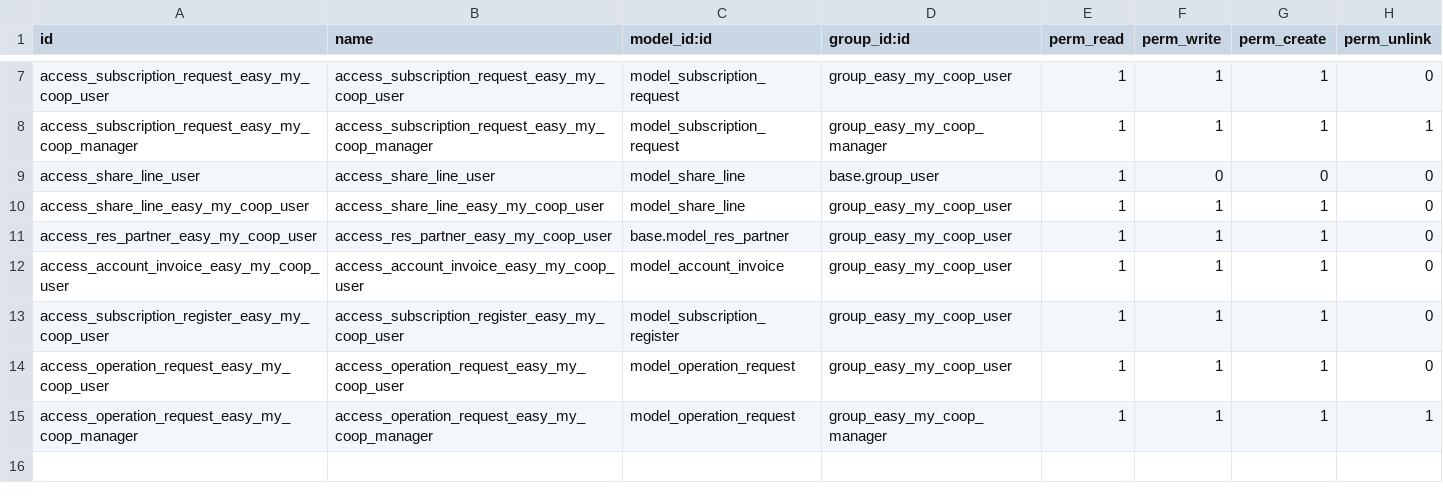
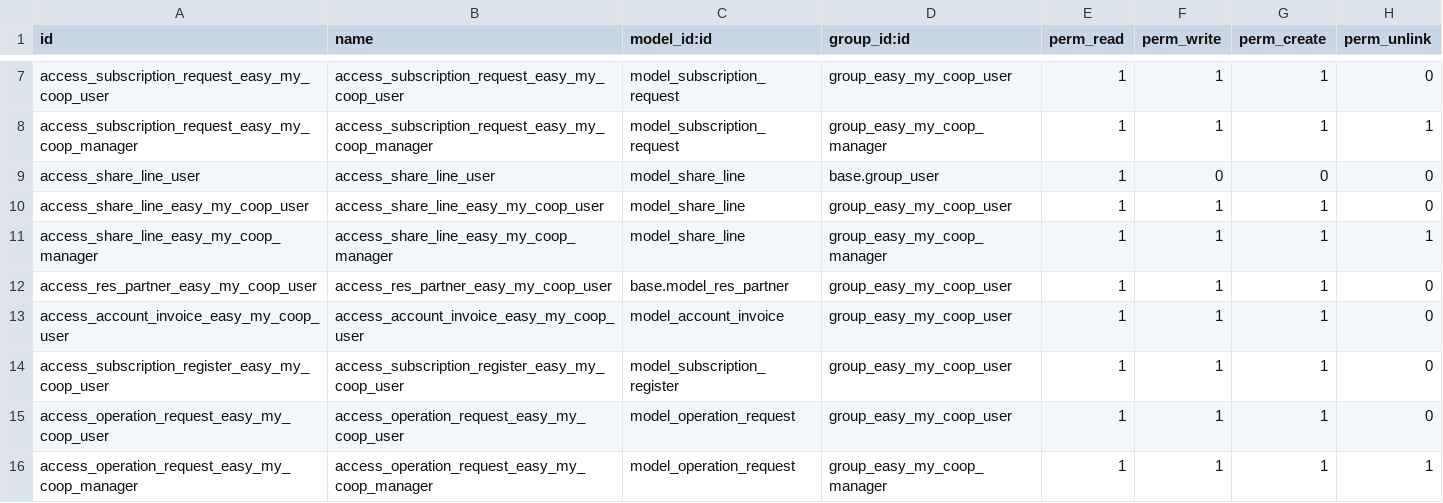
Before and after one commit to somitcoop/cooperative-17.0, a CSV file: easy_my_coop/security/ir.model.access.csv, drawn as a sheet; only a part is shown, gaps mark what is left out.

```diff
--- a/easy_my_coop/security/ir.model.access.csv
+++ b/easy_my_coop/security/ir.model.access.csv
@@ -10,2 +10,3 @@ access_share_line_user,access_share_line_user,model_share_line,base.group_user,1
 access_share_line_easy_my_coop_user,access_share_line_easy_my_coop_user,model_share_line,group_easy_my_coop_user,1,1,1,0
+access_share_line_easy_my_coop_manager,access_share_line_easy_my_coop_manager,model_share_line,group_easy_my_coop_manager,1,1,1,1
 access_res_partner_easy_my_coop_user,access_res_partner_easy_my_coop_user,base.model_res_partner,group_easy_my_coop_user,1,1,1,0
```
Also changed, not shown: 1 other file.
